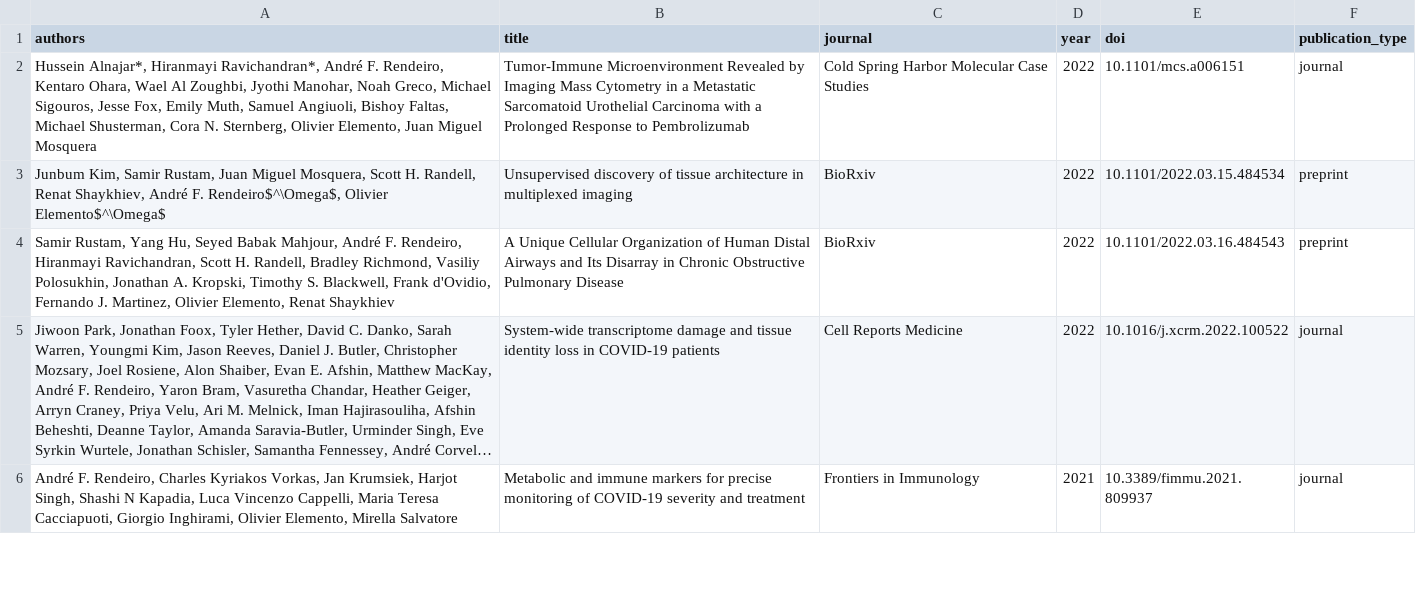
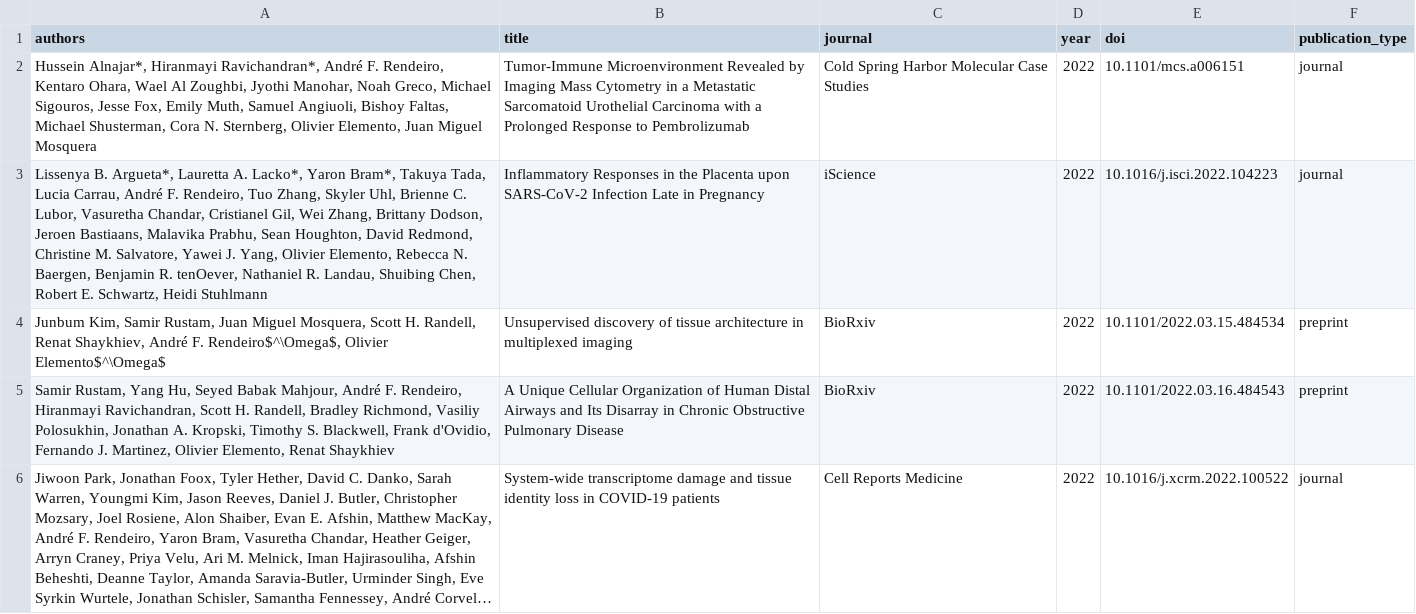
Before and after one commit to afrendeiro/afrendeiro.github.io, a CSV file: publications.csv, drawn as a sheet; only a part is shown; the shorter side is filled out with more unchanged rows; long unchanged cells end in ….

Commit message:
update publications

```diff
--- a/publications.csv
+++ b/publications.csv
@@ -2,2 +2,3 @@ authors,title,journal,year,doi,publication_type
 "Hussein Alnajar*, Hiranmayi Ravichandran*, André F. Rendeiro, Kentaro Ohara, Wael Al Zoughbi, Jyothi Manohar, Noah Greco, Michael Sigouros, Jesse Fox, Emily Muth, Samuel Angiuoli, Bishoy Faltas, Michael Shusterman, Cora N. Sternberg, Olivier Elemento, Juan Miguel Mosquera",Tumor-Immune Microenvironment Revealed by Imaging Mass Cytometry in a Metastatic Sarcomatoid Urothelial Carcinoma with a Prolonged Response to Pembrolizumab,Cold Spring Harbor Molecular Case Studies,2022,10.1101/mcs.a006151,journal
+"Lissenya B. Argueta*, Lauretta A. Lacko*, Yaron Bram*, Takuya Tada, Lucia Carrau, André F. Rendeiro, Tuo Zhang, Skyler Uhl, Brienne C. Lubor, Vasuretha Chandar, Cristianel Gil, Wei Zhang, Brittany Dodson, Jeroen Bastiaans, Malavika Prabhu, Sean Houghton, David Redmond, Christine M. Salvatore, Yawei J. Yang, Olivier Elemento, Rebecca N. Baergen, Benjamin R. tenOever, Nathaniel R. Landau, Shuibing Chen, Robert E. Schwartz, Heidi Stuhlmann","Inflammatory Responses in the Placenta upon SARS-CoV-2 Infection Late in Pregnancy",iScience,2022,10.1016/j.isci.2022.104223,journal
 "Junbum Kim, Samir Rustam, Juan Miguel Mosquera, Scott H. Randell, Renat Shaykhiev, André F. Rendeiro$^\Omega$, Olivier Elemento$^\Omega$","Unsupervised discovery of tissue architecture in multiplexed imaging",BioRxiv,2022,10.1101/2022.03.15.484534,preprint
```
Also changed, not shown: publication_resources.csv, 2 other files.
